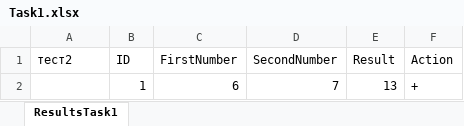
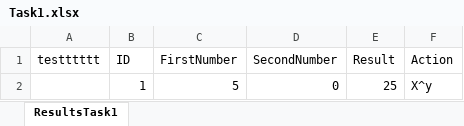
Before and after one commit to Toknnick/work1, an Excel workbook: Task1.xlsx, sheet ResultsTask1, drawn as a sheet; values as stored, in another font and other column widths than the file's, no borders; removed rows and columns are numbered as before the commit, all else as after; the diff names each change by its address in the sheet, - before the commit and + after, or states it on an @@ line.

```diff
--- a/Task1.xlsx (sheet ResultsTask1)
+++ b/Task1.xlsx (sheet ResultsTask1)
-A1: тест2
+A1: testttttt
-row 2:  | 1 | 6 | 7 | 13 | +
+row 2:  | 1 | 5 | 0 | 25 | X^y
```
Also changed, not shown: 3 other files.
